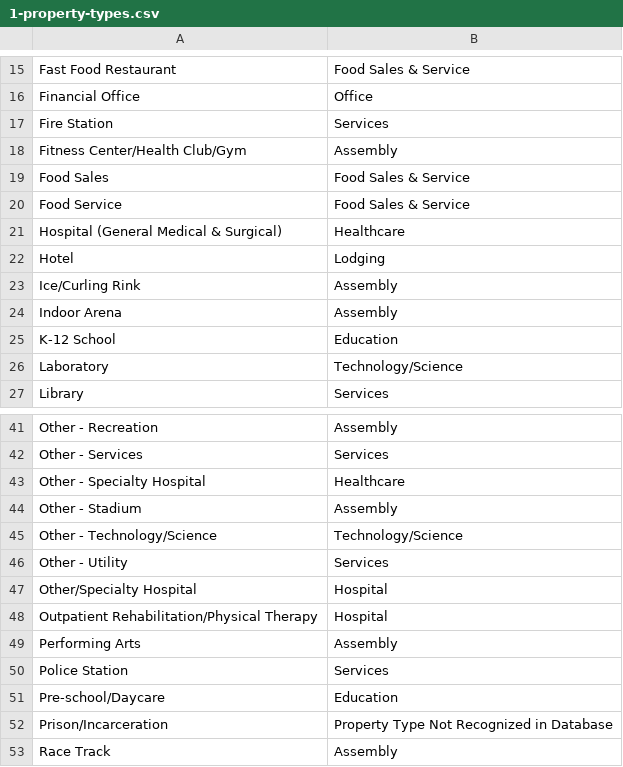
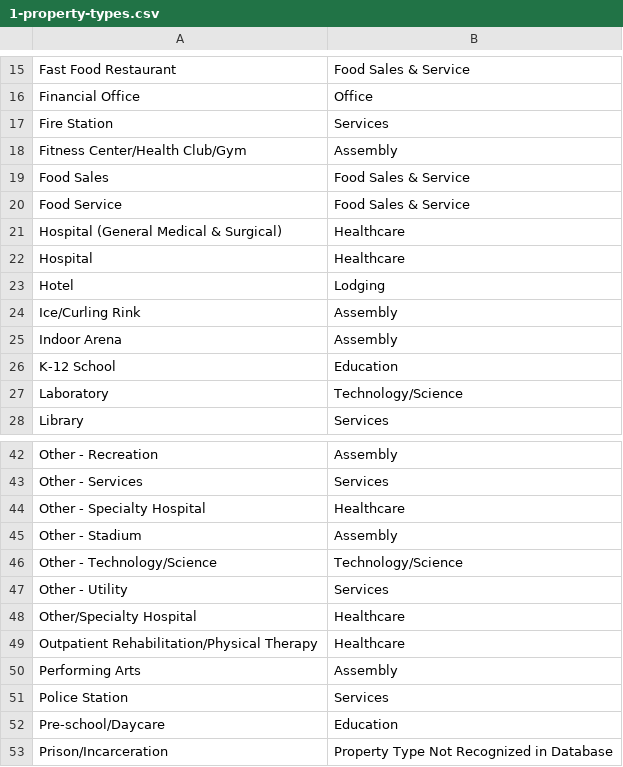
Before and after one commit to robert-f-donohue/BERDO-Data-Repo, a CSV file: data-files/1-property-types.csv, drawn as a sheet; only a part is shown, gaps mark what is left out; the shorter side is filled out with more unchanged rows; addresses are those after the commit; the diff names each change by its address in the sheet, - before the commit and + after, or states it on an @@ line.

```diff
--- a/data-files/1-property-types.csv
+++ b/data-files/1-property-types.csv
+row 22: Hospital | Healthcare
-B48:B49: Hospital
+B48:B49: Healthcare
```
Also changed, not shown: data-files/1-thresholds-berdo.csv, 4 other files.
